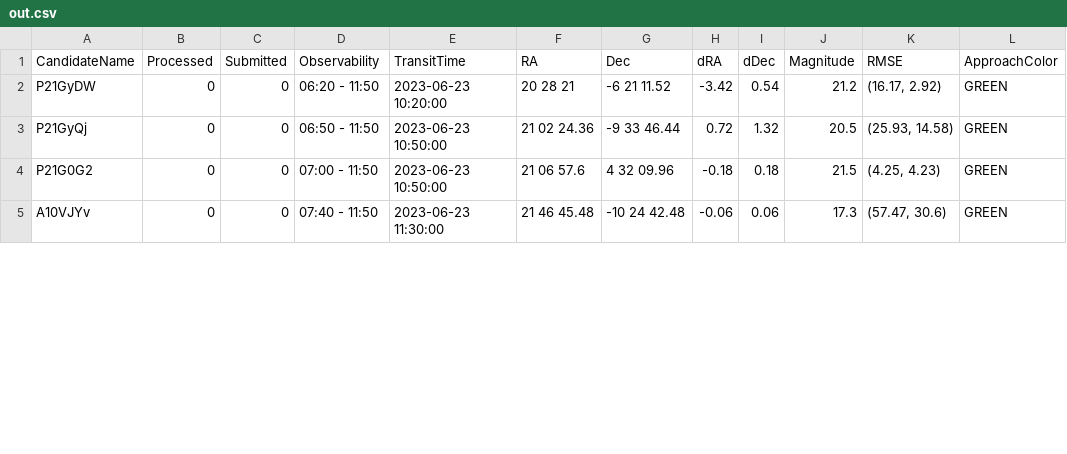
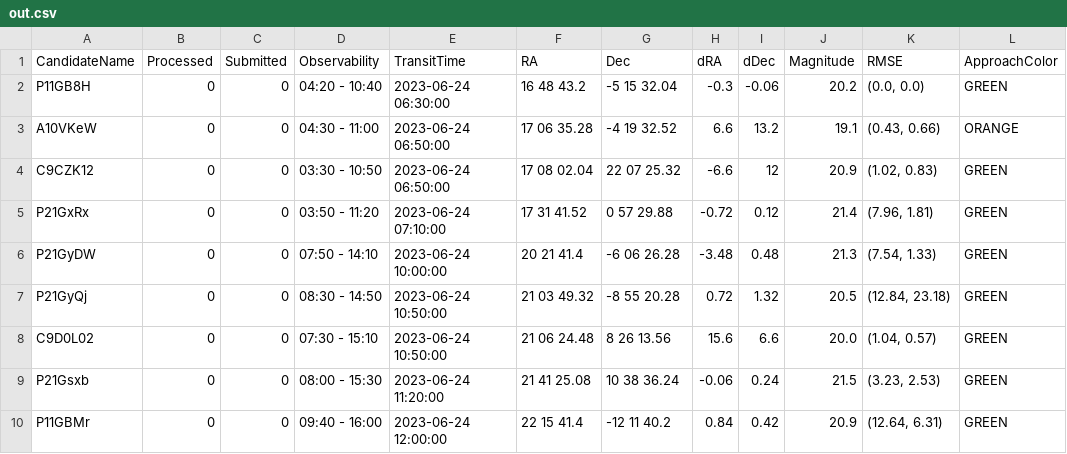
Before and after one commit to sagesanto/scheduler, a CSV file: out.csv, drawn as a sheet; only a part is shown; the diff covers the shown part only.

```diff
--- a/out.csv
+++ b/out.csv
@@ -1,5 +1,10 @@
 CandidateName,Processed,Submitted,Observability,TransitTime,RA,Dec,dRA,dDec,Magnitude,RMSE,ApproachColor
-P21GyDW,0,0,06:20 - 11:50,2023-06-23 10:20:00,20 28 21,-6 21 11.52,-3.42,0.54,21.2,"(16.17, 2.92)",GREEN
-P21GyQj,0,0,06:50 - 11:50,2023-06-23 10:50:00,21 02 24.36,-9 33 46.44,0.72,1.32,20.5,"(25.93, 14.58)",GREEN
-P21G0G2,0,0,07:00 - 11:50,2023-06-23 10:50:00,21 06 57.6,4 32 09.96,-0.18,0.18,21.5,"(4.25, 4.23)",GREEN
-A10VJYv,0,0,07:40 - 11:50,2023-06-23 11:30:00,21 46 45.48,-10 24 42.48,-0.06,0.06,17.3,"(57.47, 30.6)",GREEN
+P11GB8H,0,0,04:20 - 10:40,2023-06-24 06:30:00,16 48 43.2,-5 15 32.04,-0.3,-0.06,20.2,"(0.0, 0.0)",GREEN
+A10VKeW,0,0,04:30 - 11:00,2023-06-24 06:50:00,17 06 35.28,-4 19 32.52,6.6,13.2,19.1,"(0.43, 0.66)",ORANGE
+C9CZK12,0,0,03:30 - 10:50,2023-06-24 06:50:00,17 08 02.04,22 07 25.32,-6.6,12,20.9,"(1.02, 0.83)",GREEN
+P21GxRx,0,0,03:50 - 11:20,2023-06-24 07:10:00,17 31 41.52,0 57 29.88,-0.72,0.12,21.4,"(7.96, 1.81)",GREEN
+P21GyDW,0,0,07:50 - 14:10,2023-06-24 10:00:00,20 21 41.4,-6 06 26.28,-3.48,0.48,21.3,"(7.54, 1.33)",GREEN
+P21GyQj,0,0,08:30 - 14:50,2023-06-24 10:50:00,21 03 49.32,-8 55 20.28,0.72,1.32,20.5,"(12.84, 23.18)",GREEN
+C9D0L02,0,0,07:30 - 15:10,2023-06-24 10:50:00,21 06 24.48,8 26 13.56,15.6,6.6,20.0,"(1.04, 0.57)",GREEN
+P21Gsxb,0,0,08:00 - 15:30,2023-06-24 11:20:00,21 41 25.08,10 38 36.24,-0.06,0.24,21.5,"(3.23, 2.53)",GREEN
+P11GBMr,0,0,09:40 - 16:00,2023-06-24 12:00:00,22 15 41.4,-12 11 40.2,0.84,0.42,20.9,"(12.64, 6.31)",GREEN
```
Also changed, not shown: 2 removed rows and 16 edited cells elsewhere in this file, schedule.csv, 29 other files.
